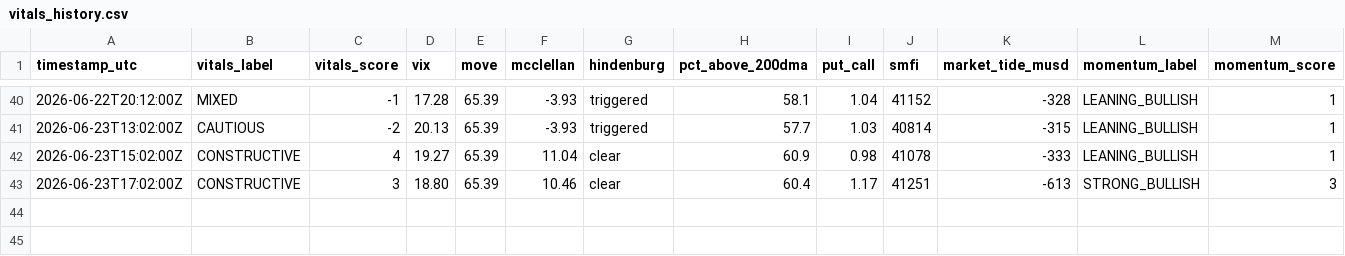
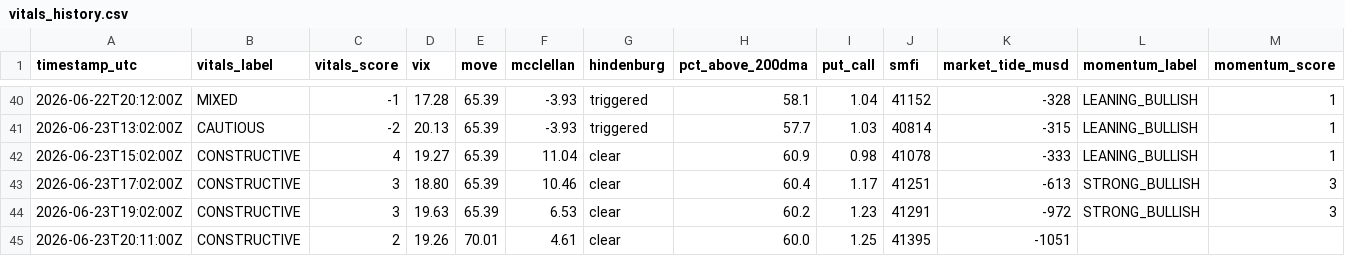
Before and after one commit to natalivm/Market-Vitals, a CSV file: data/vitals_history.csv, drawn as a sheet; only a part is shown, gaps mark what is left out; rows hold the shown columns only; the diff names each change by its address in the sheet, - before the commit and + after, or states it on an @@ line.

```diff
--- a/data/vitals_history.csv
+++ b/data/vitals_history.csv
+row 44: 2026-06-23T19:02:00Z | CONSTRUCTIVE | 3 | 19.63 | 65.39 | 6.53 | clear | 60.2 | 1.23 | 41291 | -972 | STRONG_BULLISH | 3
+row 45: 2026-06-23T20:11:00Z | CONSTRUCTIVE | 2 | 19.26 | 70.01 | 4.61 | clear | 60.0 | 1.25 | 41395 | -1051
```
Also changed, not shown: 1 other file.
